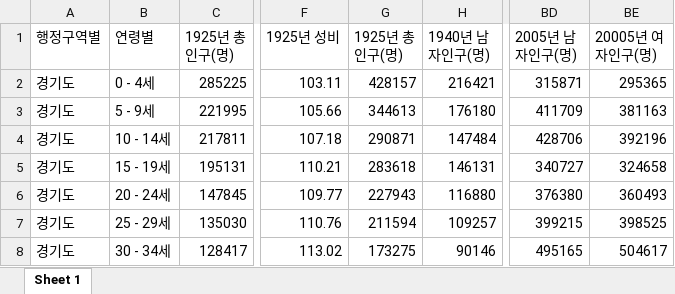
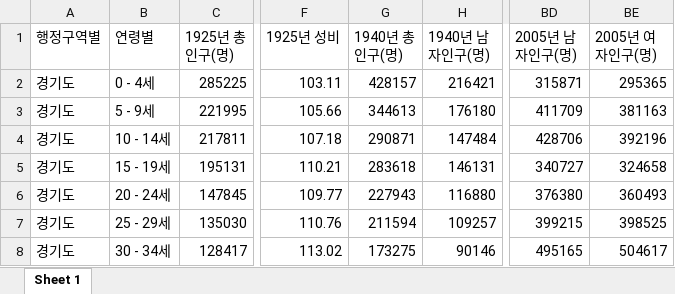
Before and after one commit to SEUNGW00LEE/population_R, an Excel workbook: dataset/alltime_population.xlsx, sheet Sheet 1, drawn as a sheet; only a part is shown, gaps mark what is left out; values as stored, in another font and other column widths than the file's, no borders; the diff names each change by its address in the sheet, - before the commit and + after, or states it on an @@ line.

```diff
--- a/dataset/alltime_population.xlsx (sheet Sheet 1)
+++ b/dataset/alltime_population.xlsx (sheet Sheet 1)
-G1: 1925년 총인구(명)
+G1: 1940년 총인구(명)
-BE1: 20005년 여자인구(명)
+BE1: 2005년 여자인구(명)
```
Also changed, not shown: 3 other files.
